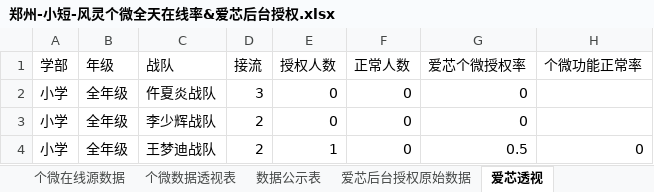
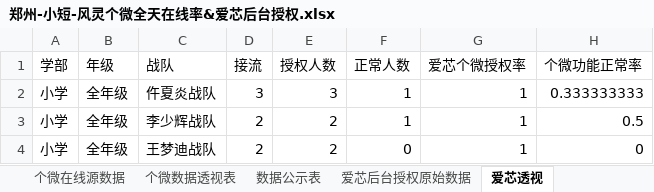
Before and after one commit to zoeyzhou111/fengling-dashboard, an Excel workbook: 每日输出/小短/郑州-小短-风灵个微全天在线率&爱芯后台授权.xlsx, sheet 爱芯透视, drawn as a sheet; values as stored, in another font and other column widths than the file's, no borders; the diff names each change by its address in the sheet, - before the commit and + after, or states it on an @@ line.

```diff
--- a/每日输出/小短/郑州-小短-风灵个微全天在线率&爱芯后台授权.xlsx (sheet 爱芯透视)
+++ b/每日输出/小短/郑州-小短-风灵个微全天在线率&爱芯后台授权.xlsx (sheet 爱芯透视)
-E2 (授权人数): 0
+E2 (授权人数): 3
-F2:F3 (正常人数): 0
+F2:F3 (正常人数): 1
-G2:G3 (爱芯个微授权率): 0
+G2:G3 (爱芯个微授权率): 1
-H2 (个微功能正常率): (empty)
+H2 (个微功能正常率): 0.333333333
-E3 (授权人数): 0
+E3 (授权人数): 2
-H3 (个微功能正常率): (empty)
+H3 (个微功能正常率): 0.5
-E4 (授权人数): 1
+E4 (授权人数): 2
-G4 (爱芯个微授权率): 0.5
+G4 (爱芯个微授权率): 1
```
Also changed, not shown: sheet 爱芯后台授权原始数据, sheet 数据公示表, 每日输出/初短一部/郑州-初短一部-每日风灵不在线.xlsx, 每日输出/初短一部/郑州-初短一部-风灵个微全天在线率&爱芯后台授权.xlsx, 34 other files.
